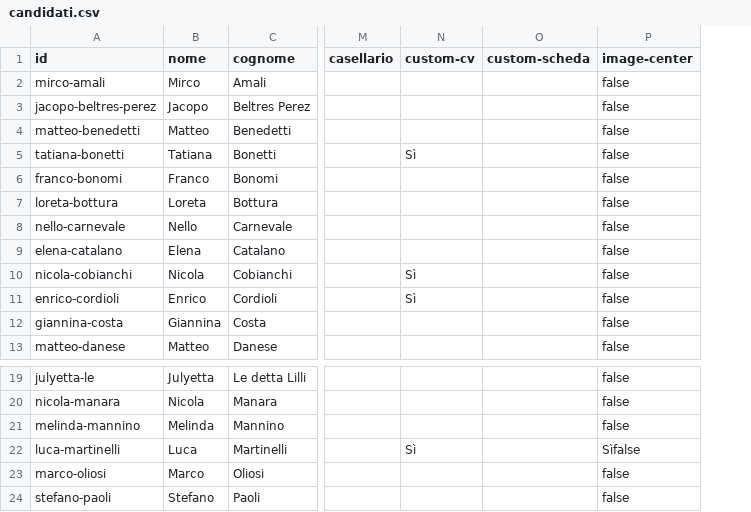
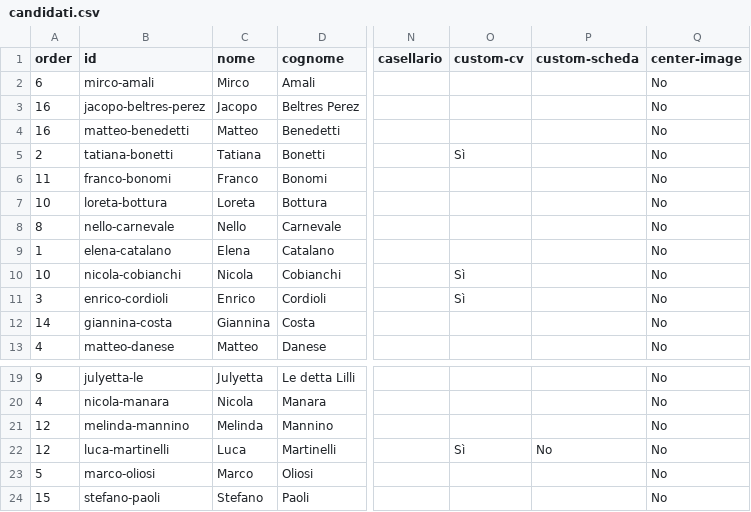
Before and after one commit to luca-martinelli-09/insiemepersona, a CSV file: candidati.csv, drawn as a sheet; only a part is shown, gaps mark what is left out; removed rows and columns are numbered as before the commit, all else as after; the diff names each change by its address in the sheet, - before the commit and + after, or states it on an @@ line.

```diff
--- a/candidati.csv
+++ b/candidati.csv
+column A (order), rows 2-13: 6 | 16 | 16 | 2 | 11 | 10 | 8 | 1 | 10 | 3 | 14 | 4; rows 19-24: 9 | 4 | 12 | 12 | 5 | 15
-column P (image-center), rows 2-13: all false; rows 19-24: false | false | false | Sìfalse | false | false
+column Q (center-image), rows 2-13: all No; rows 19-24: all No
-P22 (custom-scheda): (empty)
+P22 (custom-scheda): No
```
Also changed, not shown: 38 other files.
